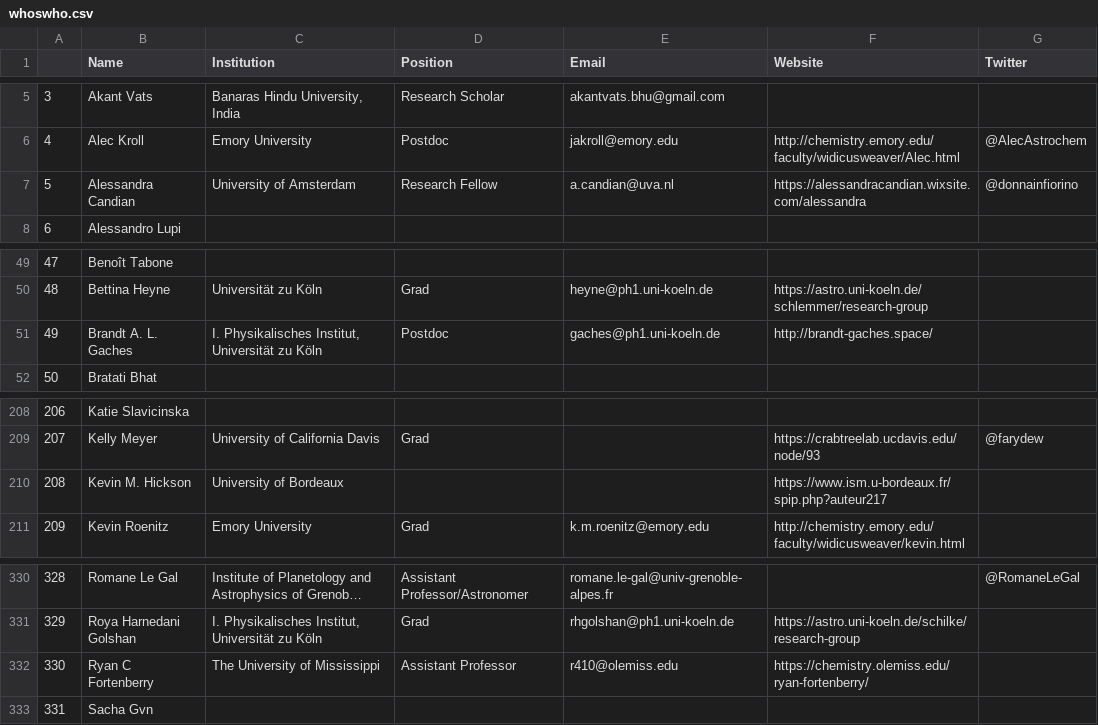
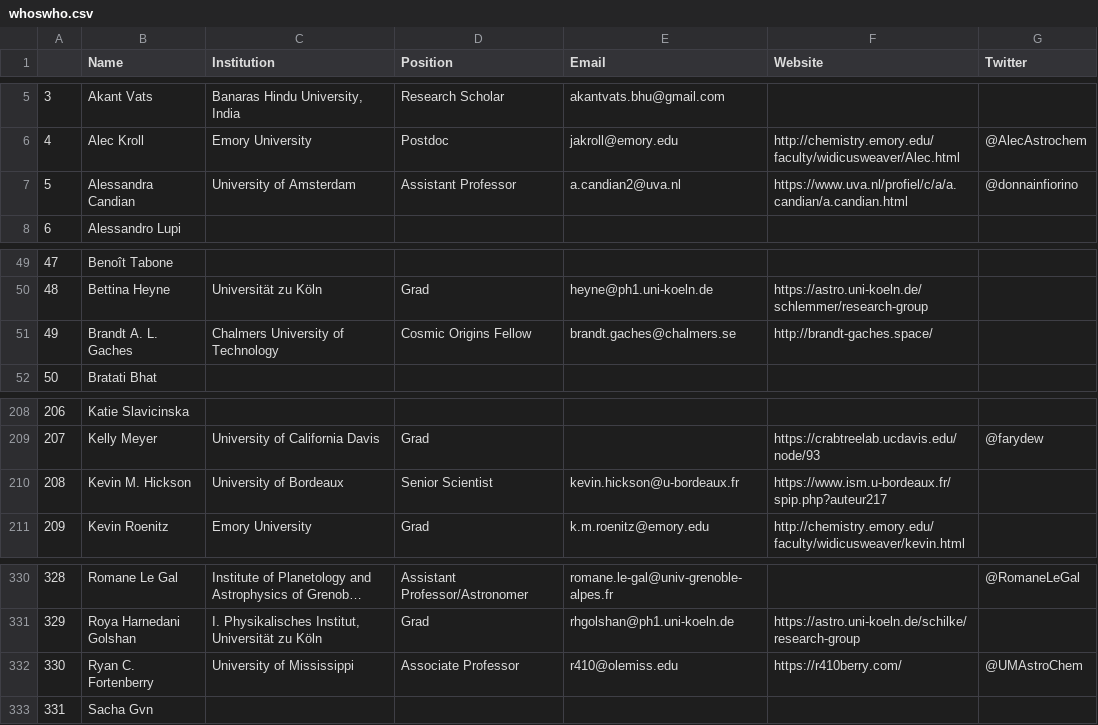
Before and after one commit to astrogewgaw/whoswho, a CSV file: public/whoswho.csv, drawn as a sheet; only a part is shown, gaps mark what is left out; long unchanged cells end in ….

Commit message:
Updated whoswho: 2025-02-15 13:34:15

```diff
--- a/public/whoswho.csv
+++ b/public/whoswho.csv
@@ -6,3 +6,3 @@
 4,Alec Kroll,Emory University,Postdoc,jakroll@emory.edu,http://chemistry.emory.edu/faculty/widicusweaver/Alec.html,@AlecAstrochem
-5,Alessandra Candian,University of Amsterdam,Research Fellow,a.candian@uva.nl,https://alessandracandian.wixsite.com/alessandra,@donnainfiorino
+5,Alessandra Candian,University of Amsterdam,Assistant Professor,a.candian2@uva.nl,https://www.uva.nl/profiel/c/a/a.candian/a.candian.html,@donnainfiorino
 6,Alessandro Lupi,,,,,
@@ -50,3 +50,3 @@
 48,Bettina Heyne,Universität zu Köln,Grad,heyne@ph1.uni-koeln.de,https://astro.uni-koeln.de/schlemmer/research-group,
-49,Brandt A. L. Gaches,"I. Physikalisches Institut, Universität zu Köln",Postdoc,gaches@ph1.uni-koeln.de,http://brandt-gaches.space/,
+49,Brandt A. L. Gaches,Chalmers University of Technology,Cosmic Origins Fellow,brandt.gaches@chalmers.se,http://brandt-gaches.space/,
 50,Bratati Bhat,,,,,
@@ -209,3 +209,3 @@
 207,Kelly Meyer,University of California Davis,Grad,,https://crabtreelab.ucdavis.edu/node/93,@farydew
-208,Kevin M. Hickson,University of Bordeaux,,,https://www.ism.u-bordeaux.fr/spip.php?auteur217,
+208,Kevin M. Hickson,University of Bordeaux,Senior Scientist,kevin.hickson@u-bordeaux.fr,https://www.ism.u-bordeaux.fr/spip.php?auteur217,
 209,Kevin Roenitz,Emory University,Grad,k.m.roenitz@emory.edu,http://chemistry.emory.edu/faculty/widicusweaver/kevin.html,
@@ -331,3 +331,3 @@
 329,Roya Harnedani Golshan,"I. Physikalisches Institut, Universität zu Köln",Grad,rhgolshan@ph1.uni-koeln.de,https://astro.uni-koeln.de/schilke/research-group,
-330,Ryan C Fortenberry,The University of Mississippi,Assistant Professor,r410@olemiss.edu,https://chemistry.olemiss.edu/ryan-fortenberry/,
+330,Ryan C. Fortenberry,University of Mississippi,Associate Professor,r410@olemiss.edu,https://r410berry.com/,@UMAstroChem
 331,Sacha Gvn,,,,,
```
Also changed, not shown: 6 other files.
